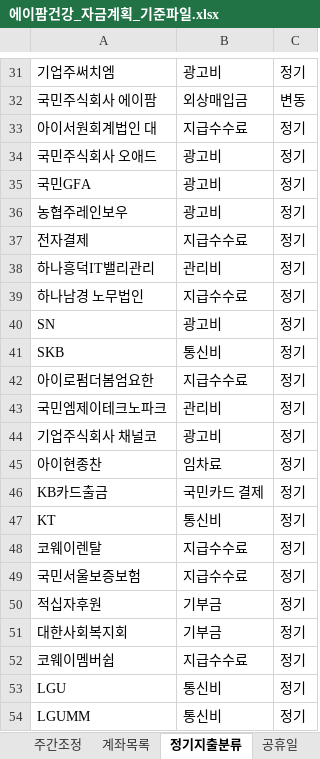
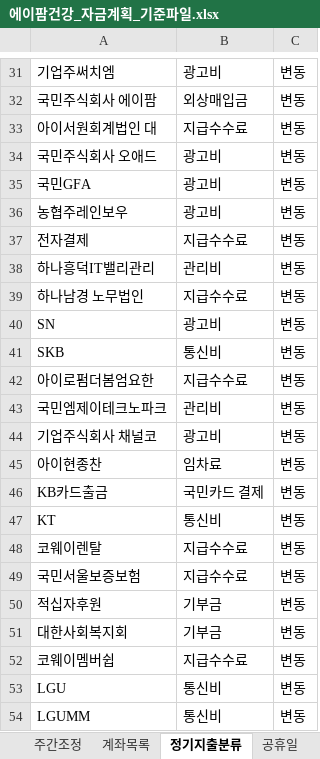
Before and after one commit to goldgarden9620419-maker/mynotes, an Excel workbook: 01-Projects/에이팜건강-주간자금계획-자동화/자금계획_자동화/04_기준파일/에이팜건강_자금계획_기준파일.xlsx, sheet 정기지출분류, drawn as a sheet; only a part is shown, gaps mark what is left out; values as stored, in another font and other column widths than the file's, no borders; the diff covers the shown part only; the diff names each change by its address in the sheet, - before the commit and + after, or states it on an @@ line.

```diff
--- a/01-Projects/에이팜건강-주간자금계획-자동화/자금계획_자동화/04_기준파일/에이팜건강_자금계획_기준파일.xlsx (sheet 정기지출분류)
+++ b/01-Projects/에이팜건강-주간자금계획-자동화/자금계획_자동화/04_기준파일/에이팜건강_자금계획_기준파일.xlsx (sheet 정기지출분류)
-C31: 정기
+C31: 변동
-C33:C54: 정기
+C33:C54: 변동
```
Also changed, not shown: 24 edited cells elsewhere in this sheet, 7 other files.
